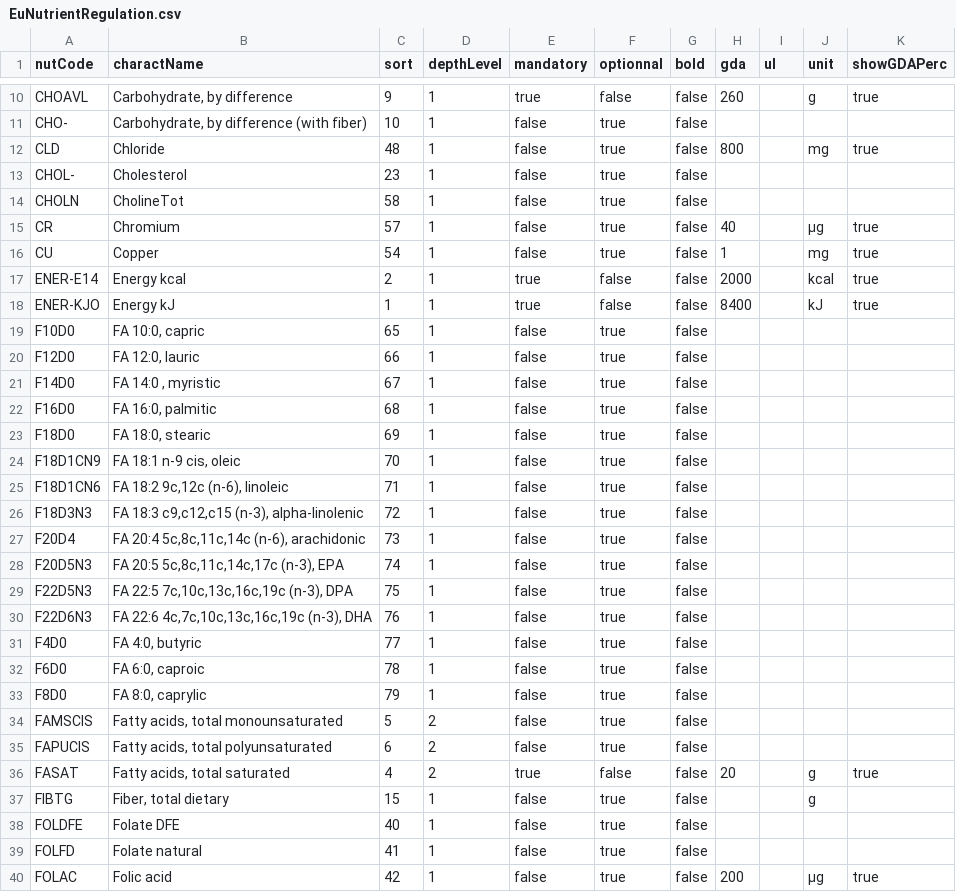
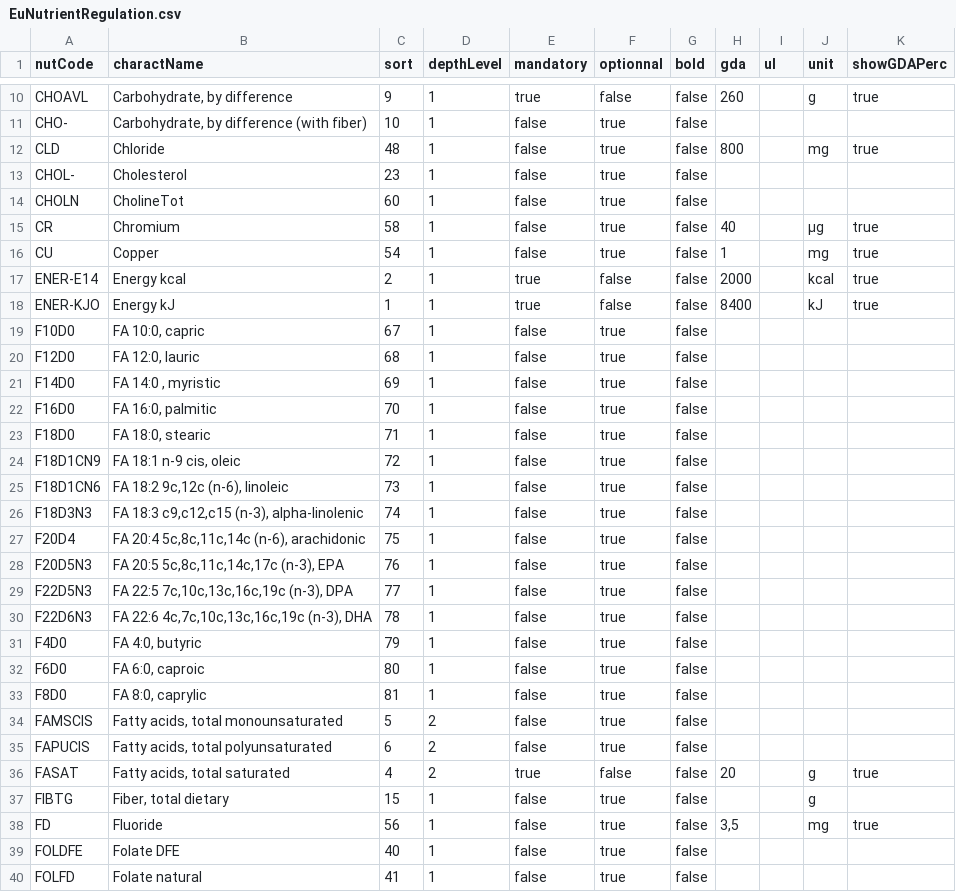
Before and after one commit to becpg/becpg-community, a CSV file: becpg-plm/becpg-plm-core/src/main/resources/beCPG/databases/nuts/EuNutrientRegulation.csv, drawn as a sheet; only a part is shown, gaps mark what is left out; the shorter side is filled out with more unchanged rows; the diff covers the shown part only.

Commit message:
Fix #36555 - [Feature] Declare fluoride and molybdenum in the European nutrient regulation, the last two minerals missing from annex XIII

```diff
--- a/becpg-plm/becpg-plm-core/src/main/resources/beCPG/databases/nuts/EuNutrientRegulation.csv
+++ b/becpg-plm/becpg-plm-core/src/main/resources/beCPG/databases/nuts/EuNutrientRegulation.csv
@@ -13,4 +13,4 @@ CLD;Chloride;48;1;false;true;false;800;;mg;true
 CHOL-;Cholesterol;23;1;false;true;false;;;;
-CHOLN;CholineTot;58;1;false;true;false;;;;
-CR;Chromium;57;1;false;true;false;40;;µg;true
+CHOLN;CholineTot;60;1;false;true;false;;;;
+CR;Chromium;58;1;false;true;false;40;;µg;true
 CU;Copper;54;1;false;true;false;1;;mg;true
@@ -18,17 +18,17 @@ ENER-E14;Energy kcal;2;1;true;false;false;2000;;kcal;true
 ENER-KJO;Energy kJ;1;1;true;false;false;8400;;kJ;true
-F10D0;FA 10:0, capric;65;1;false;true;false;;;;
-F12D0;FA 12:0, lauric;66;1;false;true;false;;;;
-F14D0;FA 14:0 , myristic;67;1;false;true;false;;;;
-F16D0;FA 16:0, palmitic;68;1;false;true;false;;;;
-F18D0;FA 18:0, stearic;69;1;false;true;false;;;;
-F18D1CN9;FA 18:1 n-9 cis, oleic;70;1;false;true;false;;;;
-F18D1CN6;FA 18:2 9c,12c (n-6), linoleic;71;1;false;true;false;;;;
-F18D3N3;FA 18:3 c9,c12,c15 (n-3), alpha-linolenic;72;1;false;true;false;;;;
-F20D4;FA 20:4 5c,8c,11c,14c (n-6), arachidonic;73;1;false;true;false;;;;
-F20D5N3;FA 20:5 5c,8c,11c,14c,17c (n-3), EPA;74;1;false;true;false;;;;
-F22D5N3;FA 22:5 7c,10c,13c,16c,19c (n-3), DPA;75;1;false;true;false;;;;
-F22D6N3;FA 22:6 4c,7c,10c,13c,16c,19c (n-3), DHA;76;1;false;true;false;;;;
-F4D0;FA 4:0, butyric;77;1;false;true;false;;;;
-F6D0;FA 6:0, caproic;78;1;false;true;false;;;;
-F8D0;FA 8:0, caprylic;79;1;false;true;false;;;;
+F10D0;FA 10:0, capric;67;1;false;true;false;;;;
+F12D0;FA 12:0, lauric;68;1;false;true;false;;;;
+F14D0;FA 14:0 , myristic;69;1;false;true;false;;;;
+F16D0;FA 16:0, palmitic;70;1;false;true;false;;;;
+F18D0;FA 18:0, stearic;71;1;false;true;false;;;;
+F18D1CN9;FA 18:1 n-9 cis, oleic;72;1;false;true;false;;;;
+F18D1CN6;FA 18:2 9c,12c (n-6), linoleic;73;1;false;true;false;;;;
+F18D3N3;FA 18:3 c9,c12,c15 (n-3), alpha-linolenic;74;1;false;true;false;;;;
+F20D4;FA 20:4 5c,8c,11c,14c (n-6), arachidonic;75;1;false;true;false;;;;
+F20D5N3;FA 20:5 5c,8c,11c,14c,17c (n-3), EPA;76;1;false;true;false;;;;
+F22D5N3;FA 22:5 7c,10c,13c,16c,19c (n-3), DPA;77;1;false;true;false;;;;
+F22D6N3;FA 22:6 4c,7c,10c,13c,16c,19c (n-3), DHA;78;1;false;true;false;;;;
+F4D0;FA 4:0, butyric;79;1;false;true;false;;;;
+F6D0;FA 6:0, caproic;80;1;false;true;false;;;;
+F8D0;FA 8:0, caprylic;81;1;false;true;false;;;;
 FAMSCIS;Fatty acids, total monounsaturated;5;2;false;true;false;;;;
@@ -37,2 +37,3 @@ FASAT;Fatty acids, total saturated;4;2;true;false;false;20;;g;true
 FIBTG;Fiber, total dietary;15;1;false;true;false;;;g;
+FD;Fluoride;56;1;false;true;false;3,5;;mg;true
 FOLDFE;Folate DFE;40;1;false;true;false;;;;
```
Also changed, not shown: 1 added row and 14 edited cells elsewhere in this file, 1 other file.
